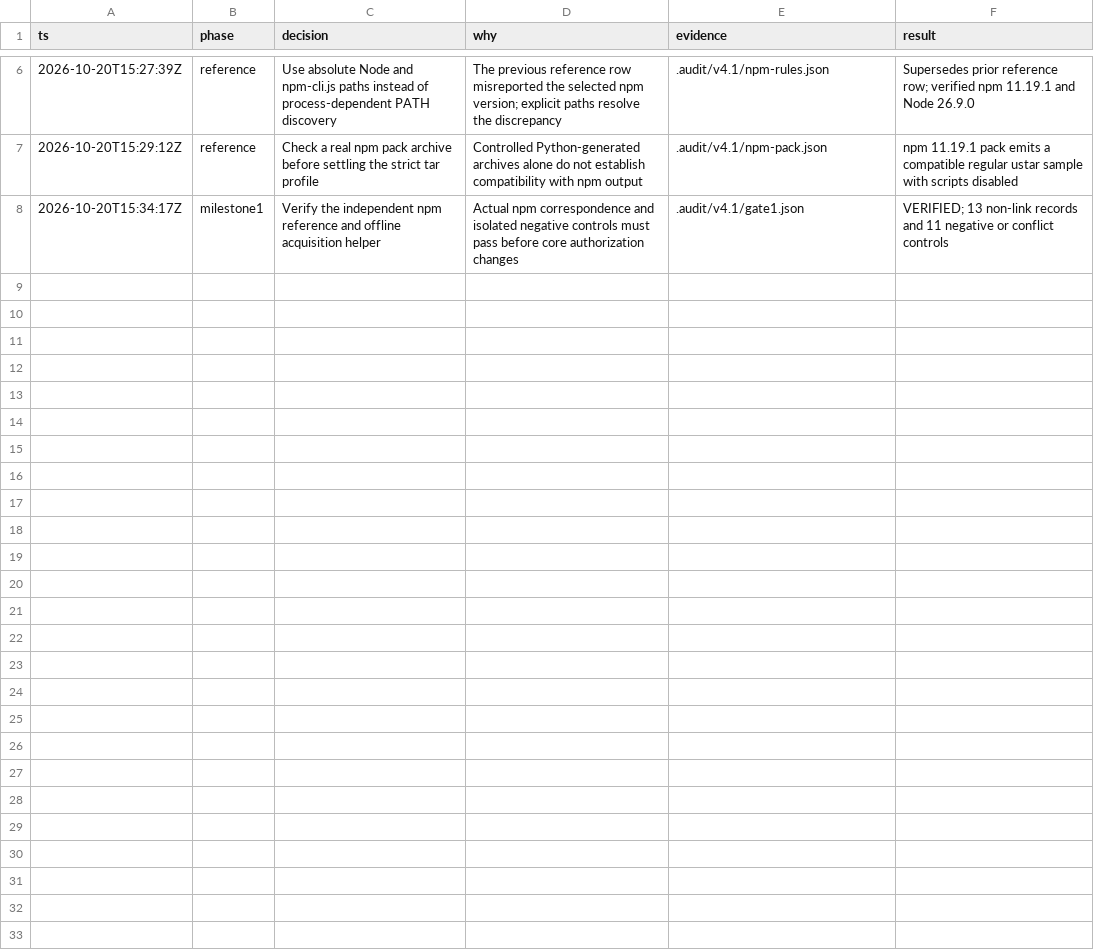
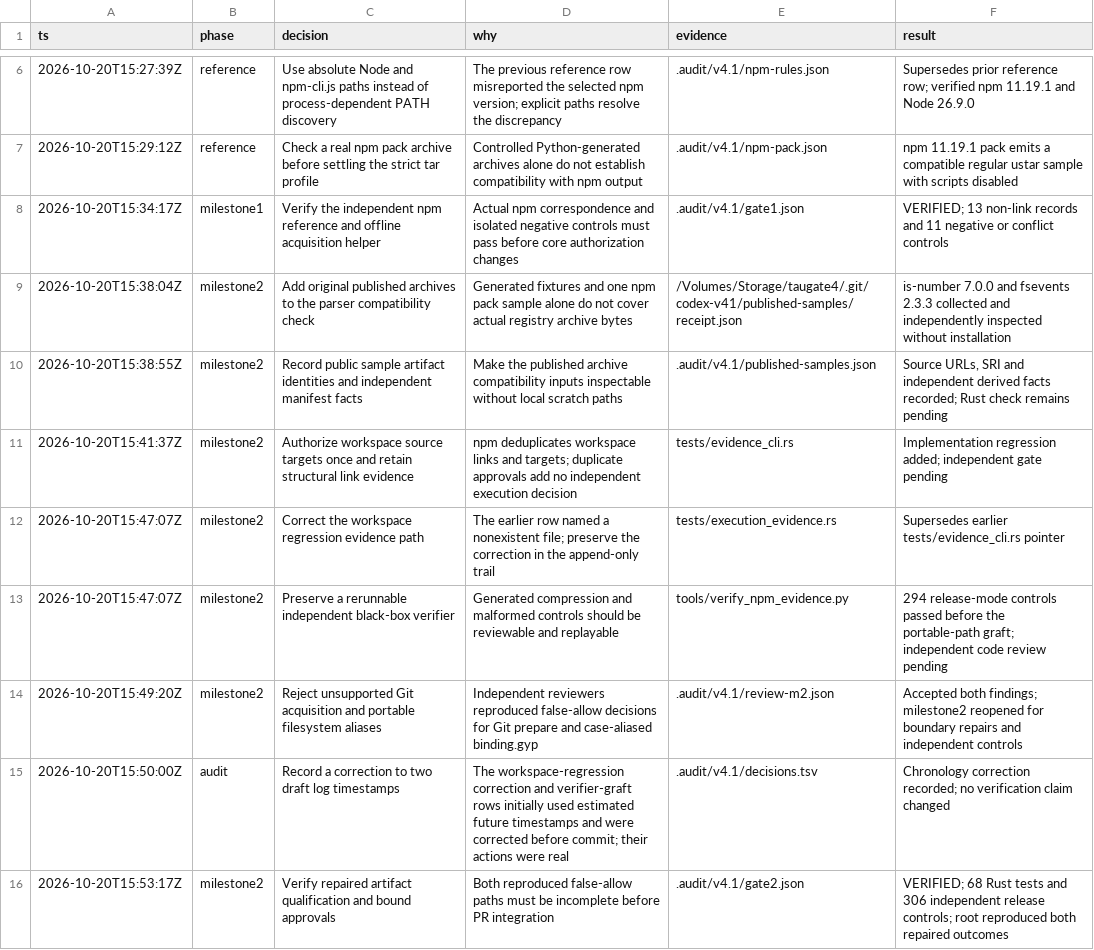
Before and after one commit to steph4n-gh/tau-gate, a TSV file: .audit/v4.1/decisions.tsv, drawn as a sheet; only a part is shown, gaps mark what is left out.

Commit message:
feat(evidence): bind npm execution approvals to verified artifacts

```diff
--- a/.audit/v4.1/decisions.tsv
+++ b/.audit/v4.1/decisions.tsv
@@ -8 +8,9 @@ ts	phase	decision	why	evidence	result
 2026-10-20T15:34:17Z	milestone1	Verify the independent npm reference and offline acquisition helper	Actual npm correspondence and isolated negative controls must pass before core authorization changes	.audit/v4.1/gate1.json	VERIFIED; 13 non-link records and 11 negative or conflict controls
+2026-10-20T15:38:04Z	milestone2	Add original published archives to the parser compatibility check	Generated fixtures and one npm pack sample alone do not cover actual registry archive bytes	/Volumes/Storage/taugate4/.git/codex-v41/published-samples/receipt.json	is-number 7.0.0 and fsevents 2.3.3 collected and independently inspected without installation
+2026-10-20T15:38:55Z	milestone2	Record public sample artifact identities and independent manifest facts	Make the published archive compatibility inputs inspectable without local scratch paths	.audit/v4.1/published-samples.json	Source URLs, SRI and independent derived facts recorded; Rust check remains pending
+2026-10-20T15:41:37Z	milestone2	Authorize workspace source targets once and retain structural link evidence	npm deduplicates workspace links and targets; duplicate approvals add no independent execution decision	tests/evidence_cli.rs	Implementation regression added; independent gate pending
+2026-10-20T15:47:07Z	milestone2	Correct the workspace regression evidence path	The earlier row named a nonexistent file; preserve the correction in the append-only trail	tests/execution_evidence.rs	Supersedes earlier tests/evidence_cli.rs pointer
+2026-10-20T15:47:07Z	milestone2	Preserve a rerunnable independent black-box verifier	Generated compression and malformed controls should be reviewable and replayable	tools/verify_npm_evidence.py	294 release-mode controls passed before the portable-path graft; independent code review pending
+2026-10-20T15:49:20Z	milestone2	Reject unsupported Git acquisition and portable filesystem aliases	Independent reviewers reproduced false-allow decisions for Git prepare and case-aliased binding.gyp	.audit/v4.1/review-m2.json	Accepted both findings; milestone2 reopened for boundary repairs and independent controls
+2026-10-20T15:50:00Z	audit	Record a correction to two draft log timestamps	The workspace-regression correction and verifier-graft rows initially used estimated future timestamps and were corrected before commit; their actions were real	.audit/v4.1/decisions.tsv	Chronology correction recorded; no verification claim changed
+2026-10-20T15:53:17Z	milestone2	Verify repaired artifact qualification and bound approvals	Both reproduced false-allow paths must be incomplete before PR integration	.audit/v4.1/gate2.json	VERIFIED; 68 Rust tests and 306 independent release controls; root reproduced both repaired outcomes
```
Also changed, not shown: 21 other files.
